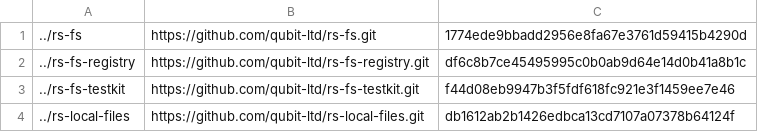
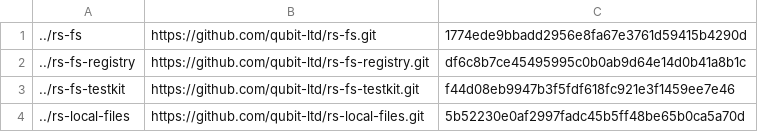
Before and after one commit to qubit-ltd/rs-fs-local, a TSV file: .infra/ci/local-path-dependencies.tsv, drawn as a sheet.

Commit message:
chore(ci): pin tested native revision
- Pin rs-local-files to the stable tested commit 5b52230e0af2997fadc45b5ff48be65b0ca5a70d.

```diff
--- a/.infra/ci/local-path-dependencies.tsv
+++ b/.infra/ci/local-path-dependencies.tsv
@@ -3,2 +3,2 @@
 ../rs-fs-testkit	https://github.com/qubit-ltd/rs-fs-testkit.git	f44d08eb9947b3f5fdf618fc921e3f1459ee7e46
-../rs-local-files	https://github.com/qubit-ltd/rs-local-files.git	db1612ab2b1426edbca13cd7107a07378b64124f
+../rs-local-files	https://github.com/qubit-ltd/rs-local-files.git	5b52230e0af2997fadc45b5ff48be65b0ca5a70d
```
